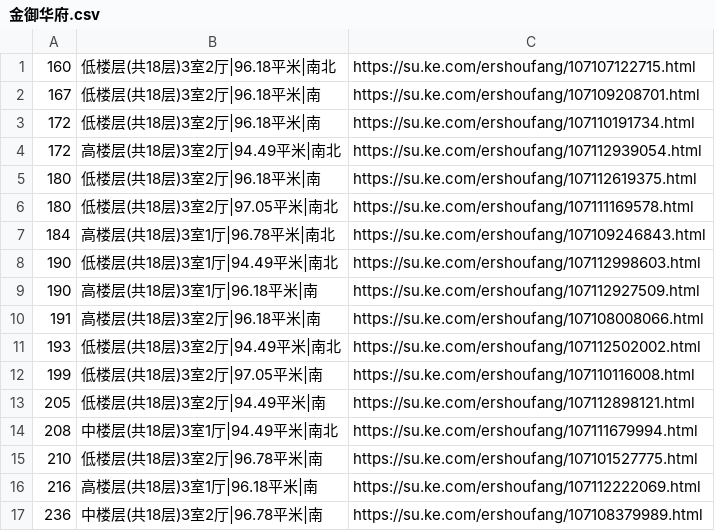
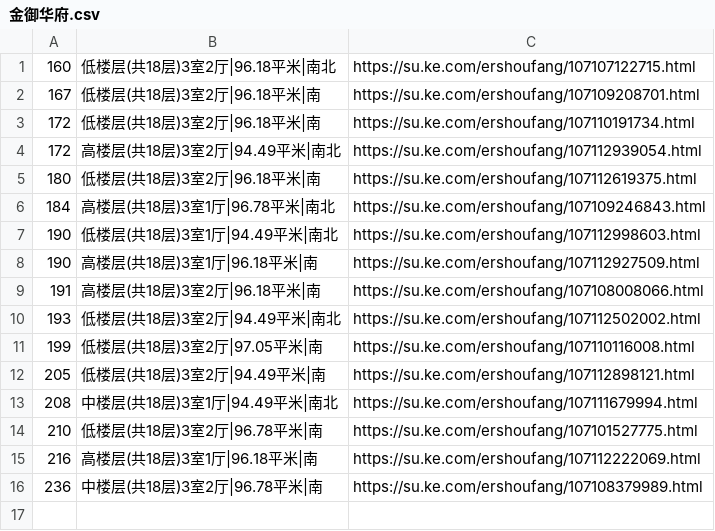
Before and after one commit to mengke1028/keke_git, a CSV file: 金御华府.csv, drawn as a sheet; the diff names each change by its address in the sheet, - before the commit and + after, or states it on an @@ line.

```diff
--- a/金御华府.csv
+++ b/金御华府.csv
-row 6: 180 | 低楼层(共18层)3室2厅|97.05平米|南北 | https://su.ke.com/ershoufang/107111169578.html
```
